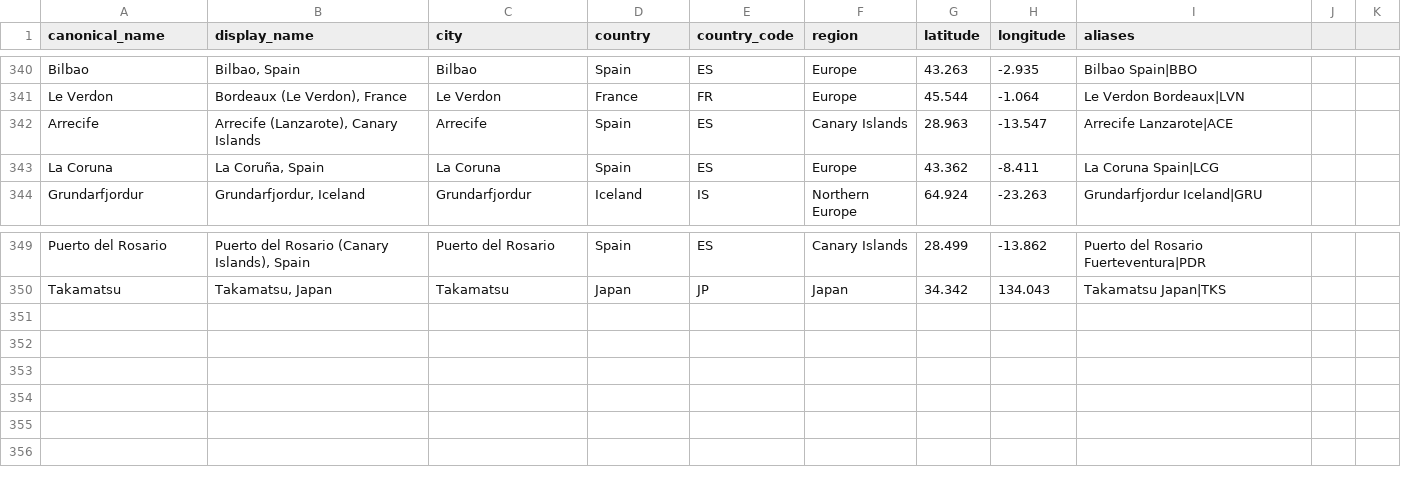
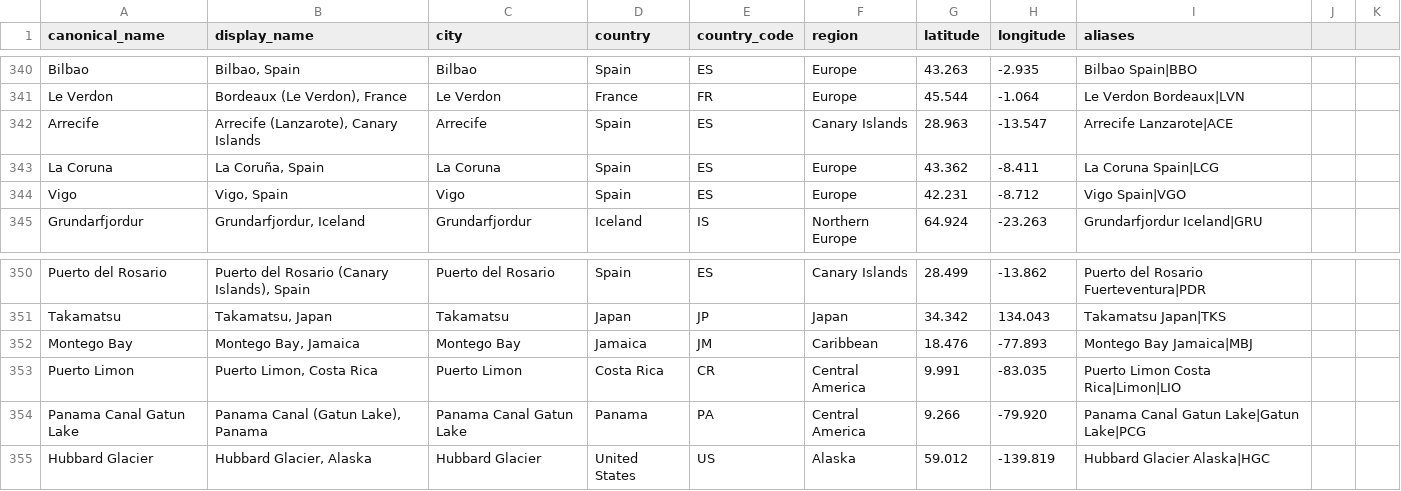
Before and after one commit to swmummery-commits/101cruise-planner, a CSV file: data/ports/ports-catalogue.csv, drawn as a sheet; only a part is shown, gaps mark what is left out; the diff names each change by its address in the sheet, - before the commit and + after, or states it on an @@ line.

```diff
--- a/data/ports/ports-catalogue.csv
+++ b/data/ports/ports-catalogue.csv
+row 344: Vigo | Vigo, Spain | Vigo | Spain | ES | Europe | 42.231 | -8.712 | Vigo Spain|VGO
+row 352: Montego Bay | Montego Bay, Jamaica | Montego Bay | Jamaica | JM | Caribbean | 18.476 | -77.893 | Montego Bay Jamaica|MBJ
+row 353: Puerto Limon | Puerto Limon, Costa Rica | Puerto Limon | Costa Rica | CR | Central America | 9.991 | -83.035 | Puerto Limon Costa Rica|Limon|LIO
+row 354: Panama Canal Gatun Lake | Panama Canal (Gatun Lake), Panama | Panama Canal Gatun Lake | Panama | PA | Central America | 9.266 | -79.920 | Panama Canal Gatun Lake|Gatun Lake|PCG
+row 355: Hubbard Glacier | Hubbard Glacier, Alaska | Hubbard Glacier | United States | US | Alaska | 59.012 | -139.819 | Hubbard Glacier Alaska|HGC
```
Also changed, not shown: 2 other files.
